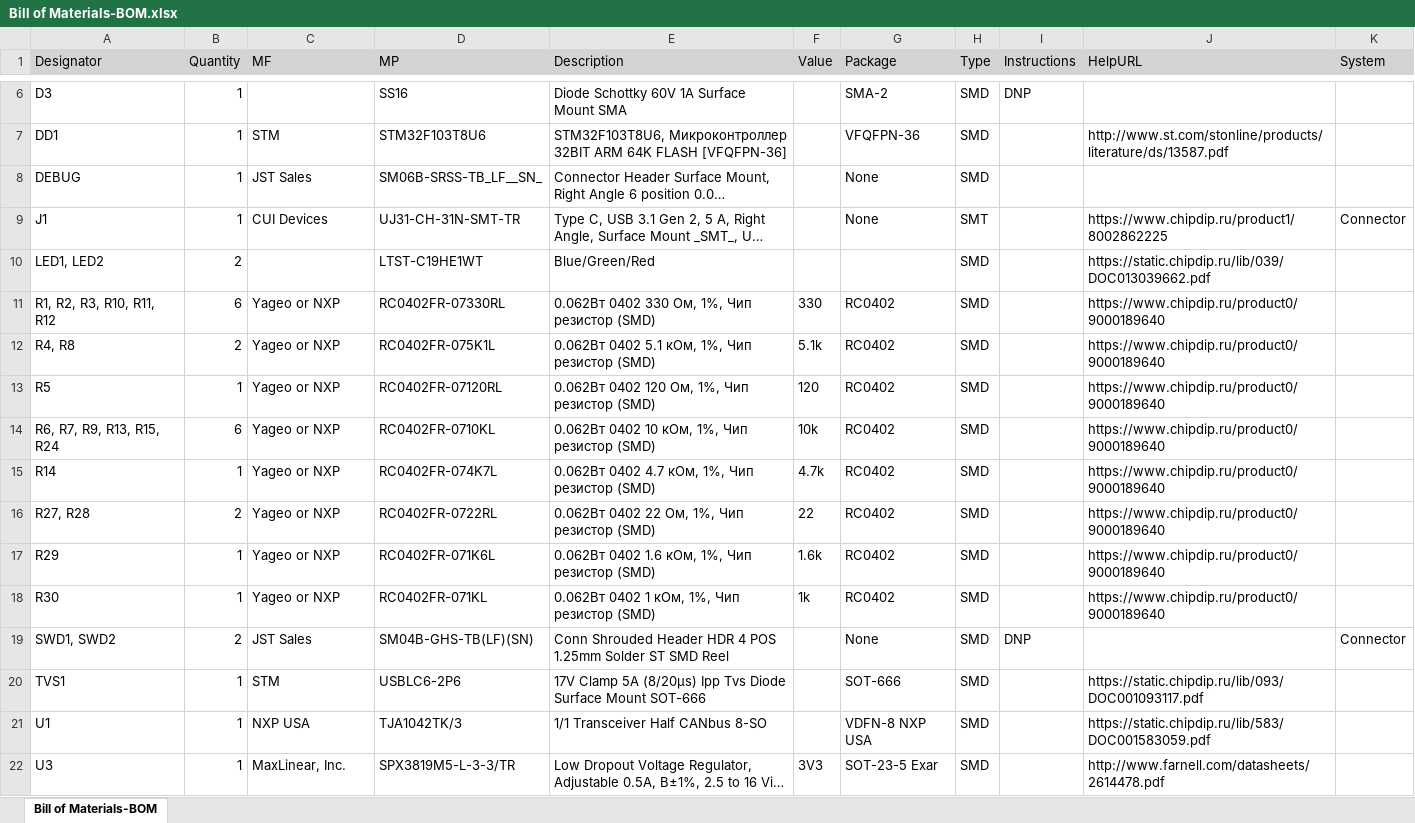
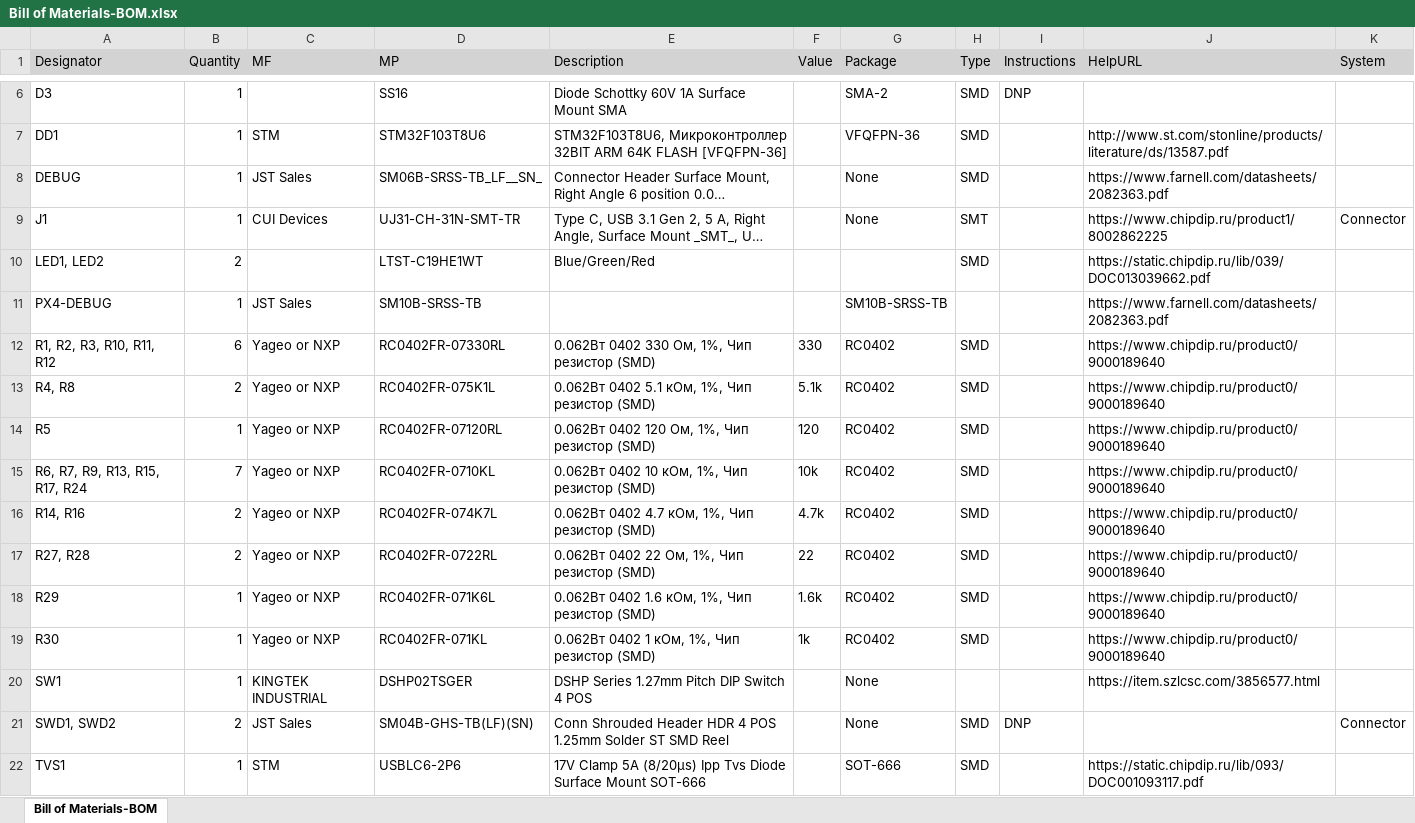
Before and after one commit to RaccoonLabHardware/SNIFFER, an Excel workbook: Project Outputs/BOM/Bill of Materials-BOM.xlsx, sheet Bill of Materials-BOM, drawn as a sheet; only a part is shown, gaps mark what is left out; the shorter side is filled out with more unchanged rows; long unchanged cells end in …; values as stored, in another font and other column widths than the file's, no borders; addresses are those after the commit; the diff names each change by its address in the sheet, - before the commit and + after, or states it on an @@ line.

```diff
--- a/Project Outputs/BOM/Bill of Materials-BOM.xlsx (sheet Bill of Materials-BOM)
+++ b/Project Outputs/BOM/Bill of Materials-BOM.xlsx (sheet Bill of Materials-BOM)
-J8 (HelpURL): (empty)
+J8 (HelpURL): https://www.farnell.com/datasheets/2082363.pdf
+row 11: PX4-DEBUG | 1 | JST Sales | SM10B-SRSS-TB |  |  | SM10B-SRSS-TB |  |  | https://www.farnell.com/datasheets/2082363.pdf
-A15 (Designator): R6, R7, R9, R13, R15, R24
+A15 (Designator): R6, R7, R9, R13, R15, R17, R24
-B15 (Quantity): 6
+B15 (Quantity): 7
-A16 (Designator): R14
+A16 (Designator): R14, R16
-B16 (Quantity): 1
+B16 (Quantity): 2
+row 20: SW1 | 1 | KINGTEK INDUSTRIAL | DSHP02TSGER | DSHP Series 1.27mm Pitch DIP Switch 4 POS |  | None |  |  | https://item.szlcsc.com/3856577.html
```
Also changed, not shown: 30 other files.
